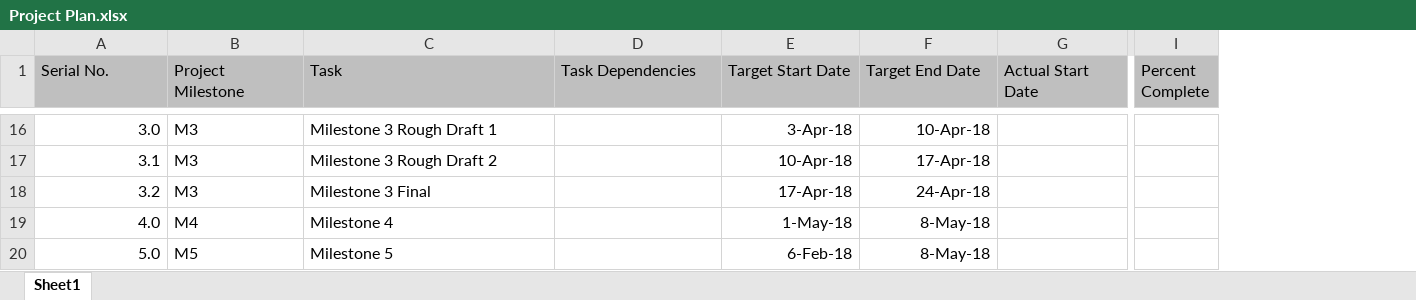
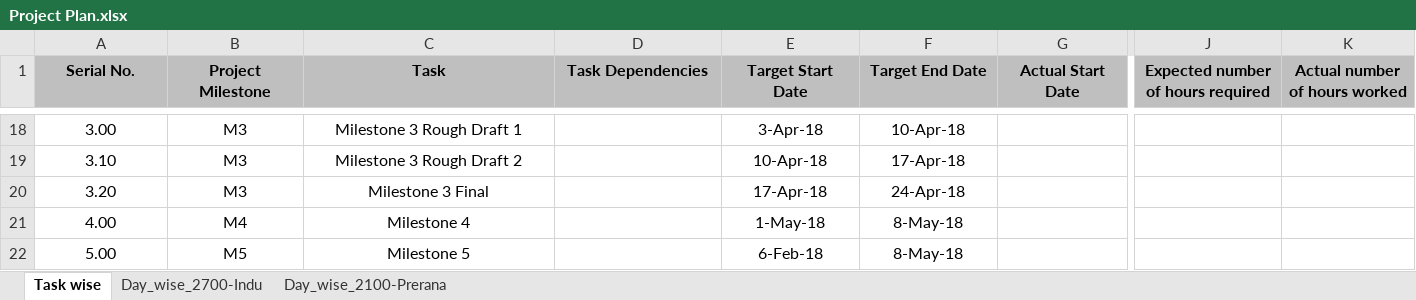
Before and after one commit to InduTiwari01/SEIS732, an Excel workbook: Project Plan.xlsx, sheet Task wise, drawn as a sheet; only a part is shown, gaps mark what is left out; values as stored, in another font and other column widths than the file's, no borders; removed rows and columns are numbered as before the commit, all else as after; the diff covers the shown part only; the diff names each change by its address in the sheet, - before the commit and + after, or states it on an @@ line.

Commit message:
Added Weekly report
added two sheets(individual work tracking) in Project Plan

```diff
--- a/Project Plan.xlsx (sheet Task wise)
+++ b/Project Plan.xlsx (sheet Task wise)
-sheet tab: Sheet1
+sheet tab: Task wise
+sheet tab: Day_wise_2700-Indu
+sheet tab: Day_wise_2100-Prerana
-column I (Percent Complete), empty
+column J, row 1: Expected number of hours required
+column K (Actual number of hours worked), empty
@@ A1:G1 alignment: left → center, bold: off → on @@
-A18:A22 alignment: right
+A18:A22 alignment: center
-A18 (Serial No.): 3.0
+A18 (Serial No.): 3.00
-B18:C22 alignment: left
+B18:C22 alignment: center
-E18:F22 alignment: right
+E18:F22 alignment: center
-A19 (Serial No.): 3.1
+A19 (Serial No.): 3.10
-A20 (Serial No.): 3.2
+A20 (Serial No.): 3.20
-A21 (Serial No.): 4.0
+A21 (Serial No.): 4.00
-A22 (Serial No.): 5.0
+A22 (Serial No.): 5.00
```
Also changed, not shown: 2 added rows, 18 edited cells and cell formats elsewhere in this sheet, 1 other file.
